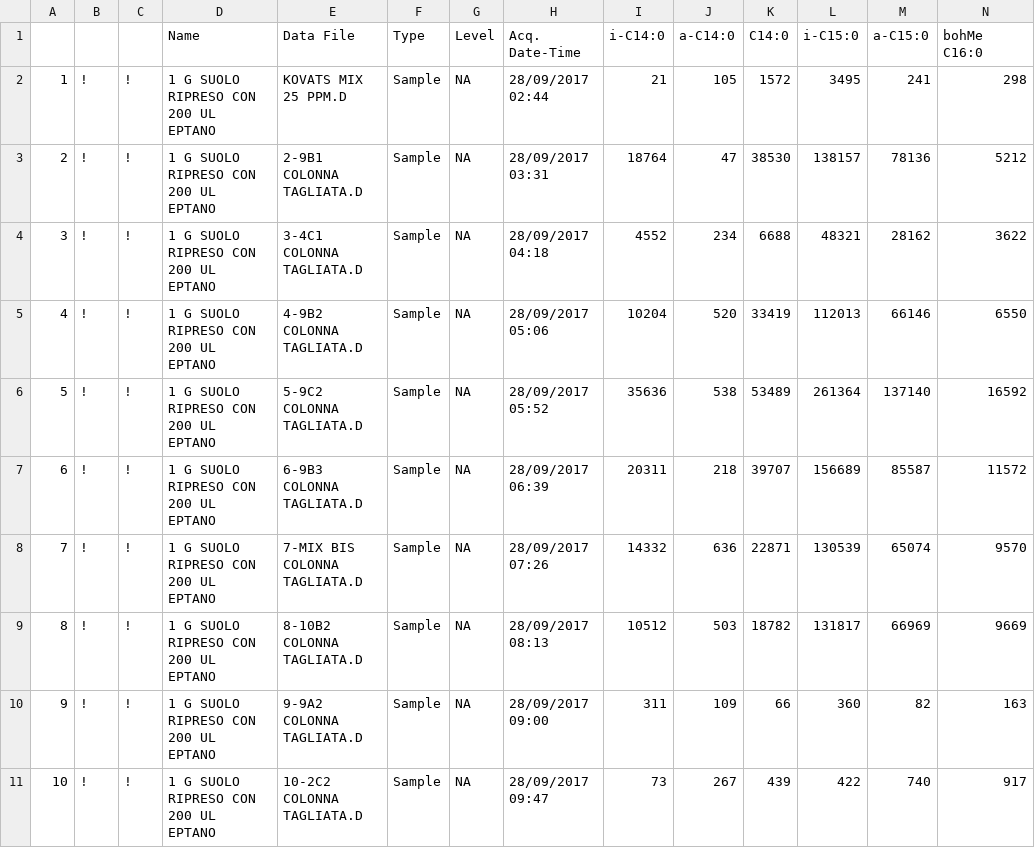
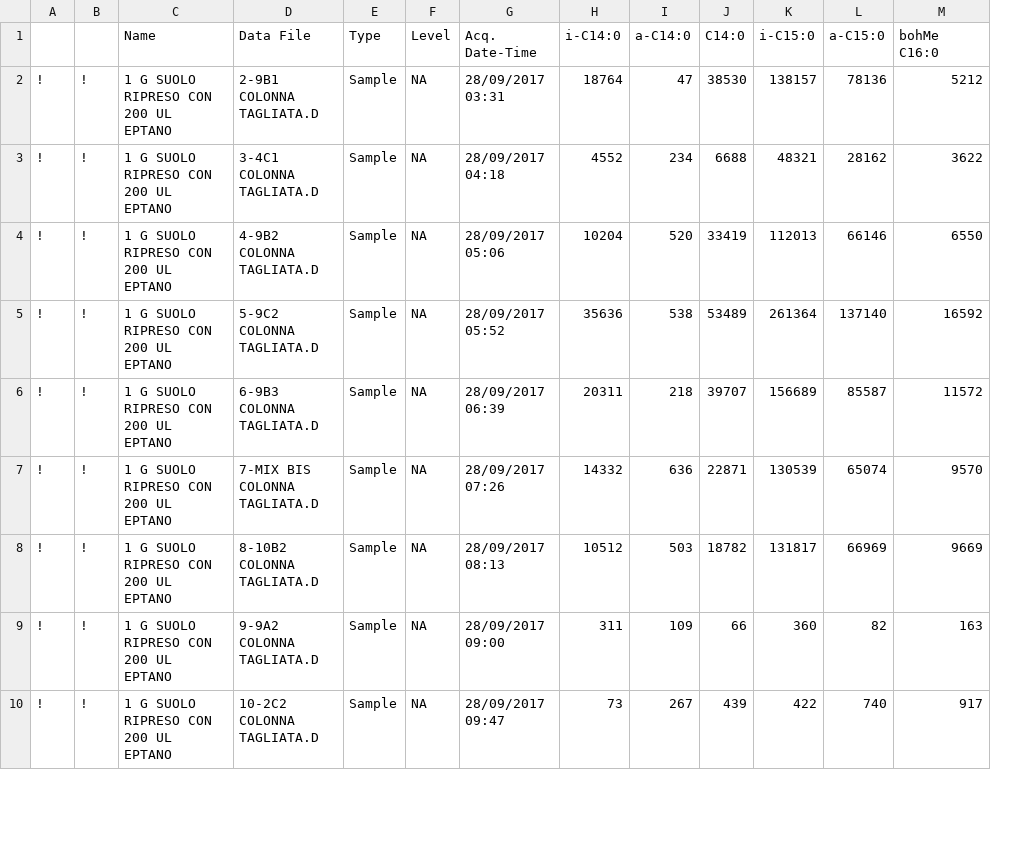
Before and after one commit to 8rino/Dali_GIT, a CSV file: dati_elaborati/Giu_elaboratoAREA.csv, drawn as a sheet; only a part is shown; removed rows and columns are numbered as before the commit, all else as after; rows hold the shown columns only; the diff names each change by its address in the sheet, - before the commit and + after, or states it on an @@ line.

```diff
--- a/dati_elaborati/Giu_elaboratoAREA.csv
+++ b/dati_elaborati/Giu_elaboratoAREA.csv
-column A, rows 3-11: 2 | 3 | 4 | 5 | 6 | 7 | 8 | 9 | 10
-row 2: 1 | ! | ! | 1 G SUOLO RIPRESO CON 200 UL EPTANO | KOVATS MIX 25 PPM.D | Sample | NA | 28/09/2017 02:44 | 21 | 105 | 1572 | 3495 | 241 | 298
```
Also changed, not shown: dati_elaborati/Ott_elaboratoAREA.csv, dati_grezzi/corrispondenzeCampioniGiugno.csv, 1 other file.
